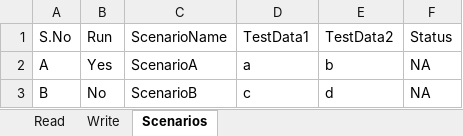
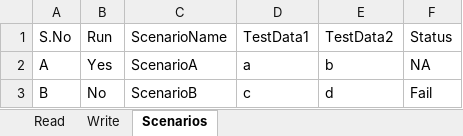
Before and after one commit to Prashant-11/HybridFramework, an Excel workbook: Resources/Read_Write.xlsx, sheet Scenarios, drawn as a sheet; values as stored, in another font and other column widths than the file's, no borders; the diff names each change by its address in the sheet, - before the commit and + after, or states it on an @@ line.

```diff
--- a/Resources/Read_Write.xlsx (sheet Scenarios)
+++ b/Resources/Read_Write.xlsx (sheet Scenarios)
-F3: NA
+F3: Fail
```
Also changed, not shown: sheet Read, 12 other files.
